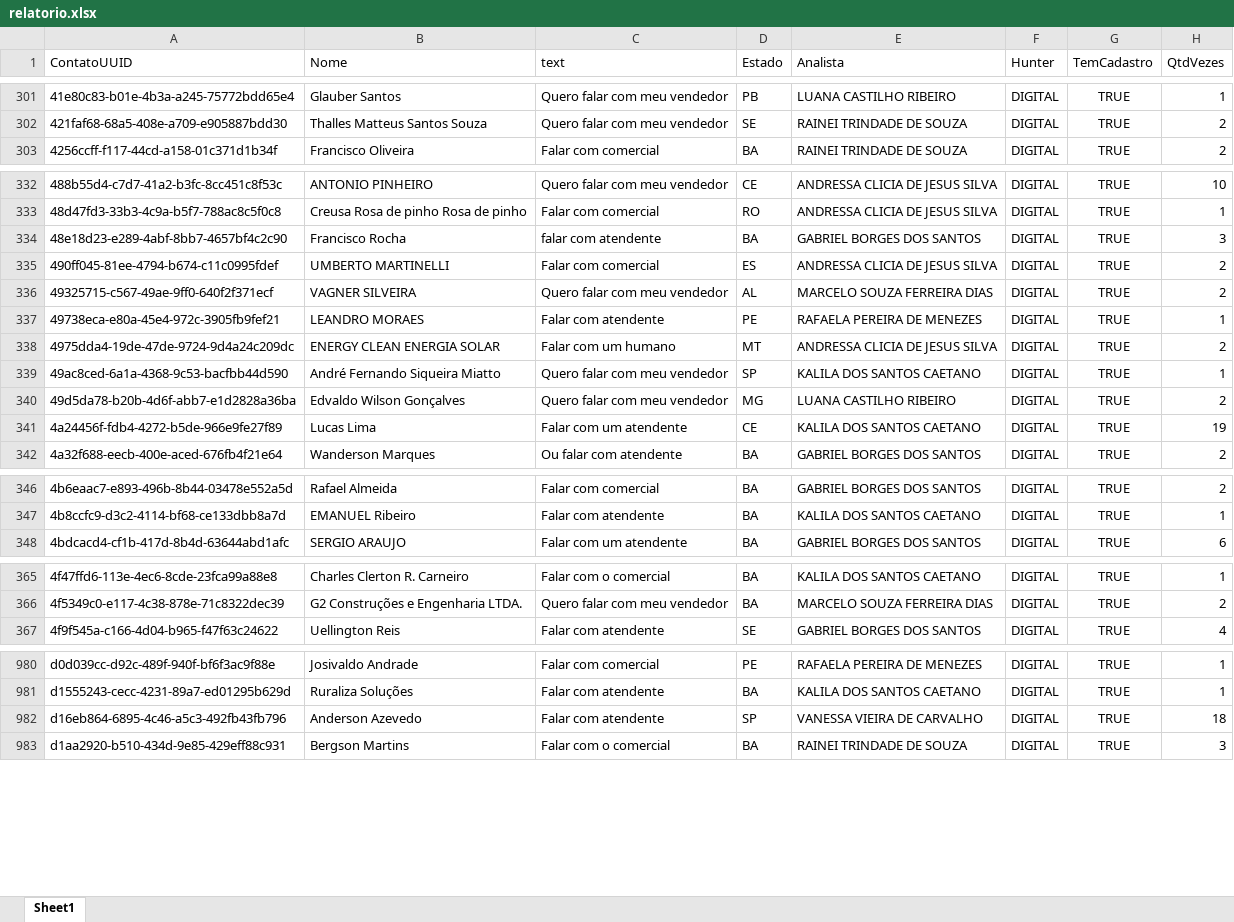
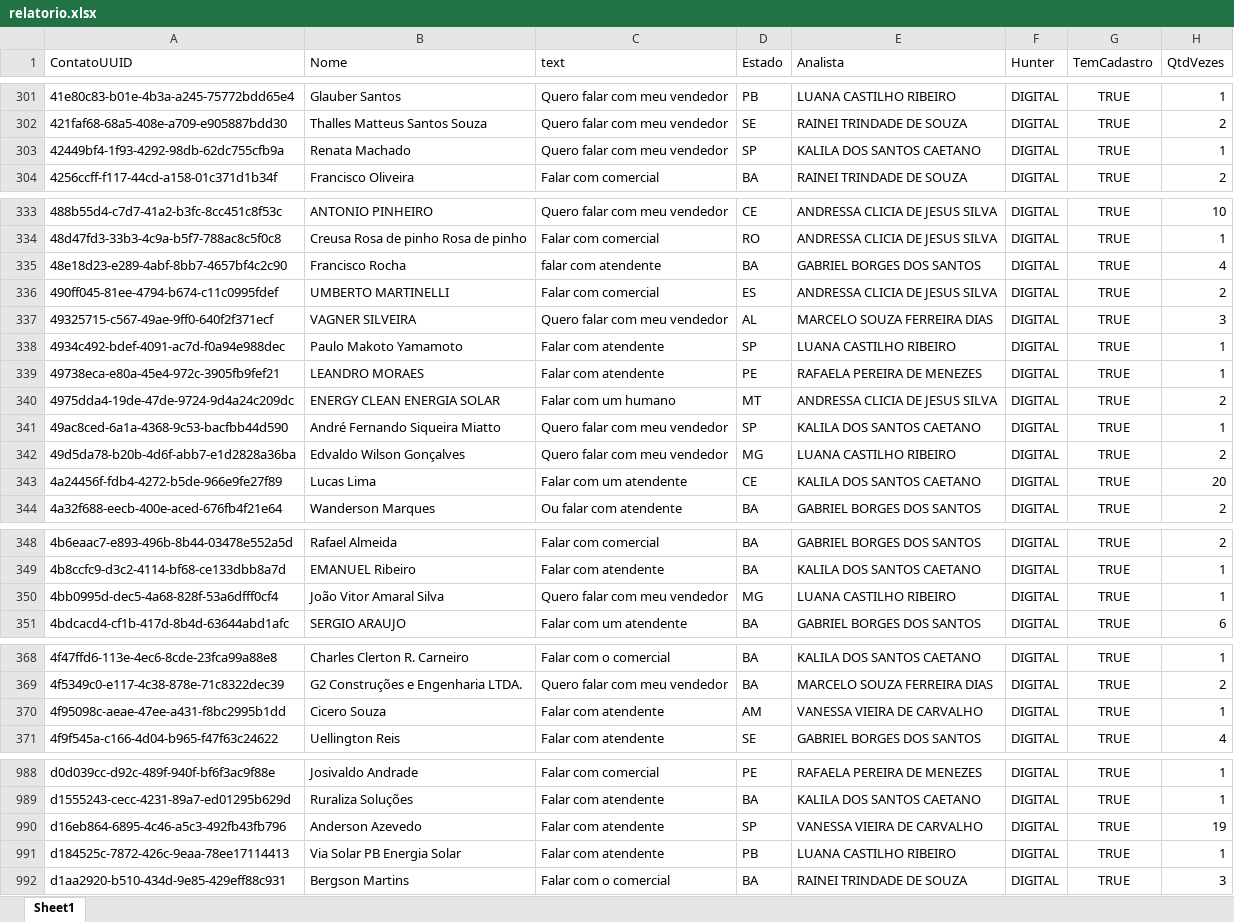
Before and after one commit to Marketing-Amara/weni-relatorio, an Excel workbook: output/relatorio.xlsx, sheet Sheet1, drawn as a sheet; only a part is shown, gaps mark what is left out; values as stored, in another font and other column widths than the file's, no borders; addresses are those after the commit; the diff covers the shown part only; the diff names each change by its address in the sheet, - before the commit and + after, or states it on an @@ line.

```diff
--- a/output/relatorio.xlsx (sheet Sheet1)
+++ b/output/relatorio.xlsx (sheet Sheet1)
+row 303: 42449bf4-1f93-4292-98db-62dc755cfb9a | Renata Machado | Quero falar com meu vendedor | SP | KALILA DOS SANTOS CAETANO | DIGITAL | TRUE | 1
-H335 (QtdVezes): 3
+H335 (QtdVezes): 4
-H337 (QtdVezes): 2
+H337 (QtdVezes): 3
+row 338: 4934c492-bdef-4091-ac7d-f0a94e988dec | Paulo Makoto Yamamoto | Falar com atendente | SP | LUANA CASTILHO RIBEIRO | DIGITAL | TRUE | 1
-H343 (QtdVezes): 19
+H343 (QtdVezes): 20
+row 350: 4bb0995d-dec5-4a68-828f-53a6dfff0cf4 | João Vitor Amaral Silva | Quero falar com meu vendedor | MG | LUANA CASTILHO RIBEIRO | DIGITAL | TRUE | 1
+row 370: 4f95098c-aeae-47ee-a431-f8bc2995b1dd | Cicero Souza | Falar com atendente | AM | VANESSA VIEIRA DE CARVALHO | DIGITAL | TRUE | 1
-H990 (QtdVezes): 18
+H990 (QtdVezes): 19
+row 991: d184525c-7872-426c-9eaa-78ee17114413 | Via Solar PB Energia Solar | Falar com atendente | PB | LUANA CASTILHO RIBEIRO | DIGITAL | TRUE | 1
```
Also changed, not shown: 5 added rows and 22 edited cells elsewhere in this sheet.
